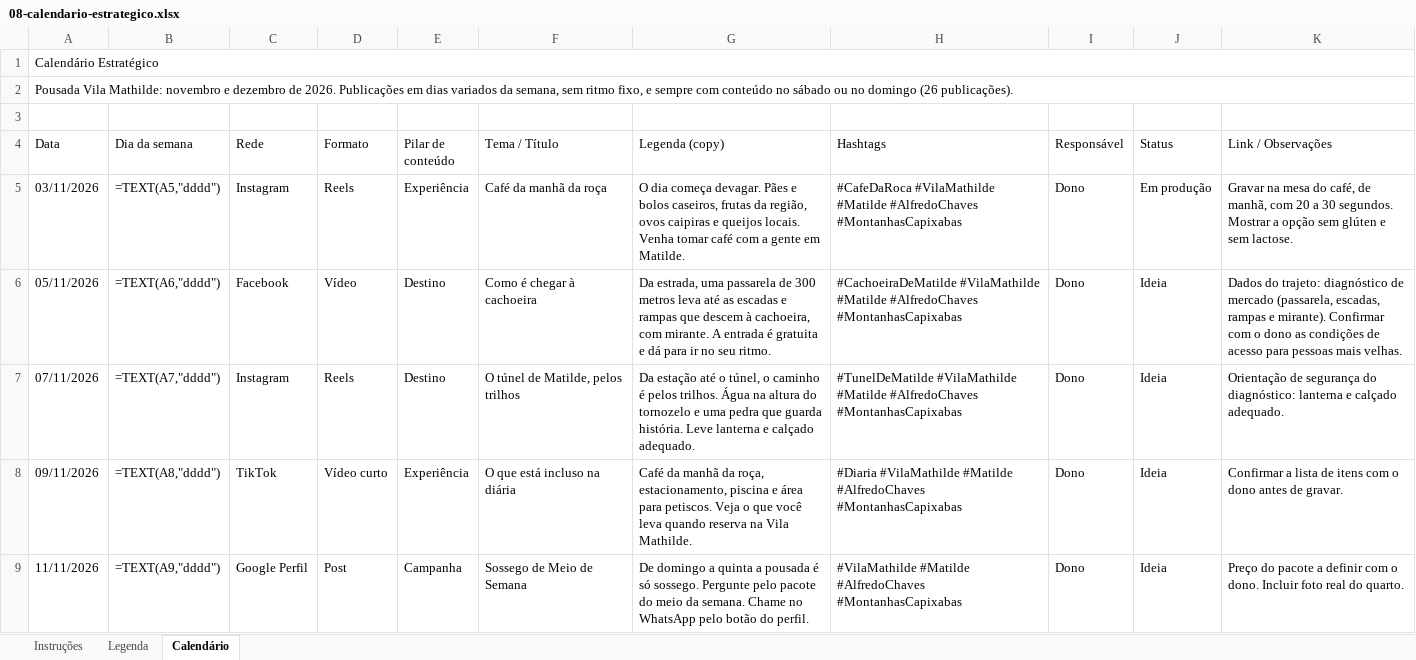
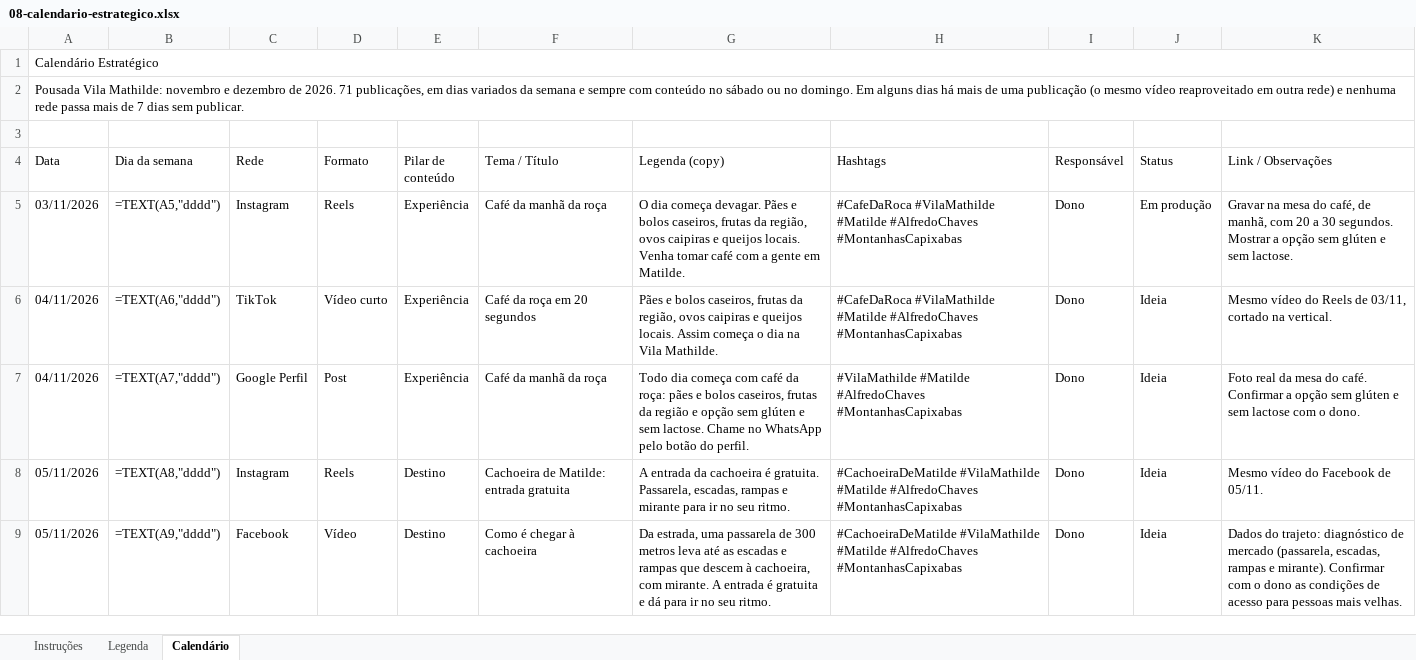
Before and after one commit to menegheljv/vila-mathilde-plano-marketing, an Excel workbook: 08-calendario-estrategico.xlsx, sheet Calendário, drawn as a sheet; only a part is shown; values as stored, in another font and other column widths than the file's, no cell formats; formulas without a stored value are shown as written; the diff covers the shown part only; the diff names each change by its address in the sheet, - before the commit and + after, or states it on an @@ line.

```diff
--- a/08-calendario-estrategico.xlsx (sheet Calendário)
+++ b/08-calendario-estrategico.xlsx (sheet Calendário)
-A2 (Data): …de 2026. Publicações em dias variados da semana, sem ritmo fixo, e sempre com conteúdo no sábado ou no domingo (26 publicações).
+A2 (Data): …de 2026. 71 publicações, em dias variados da semana e sempre com conteúdo no sábado ou no domingo. Em alguns dias há mais de uma publicação (o mesmo vídeo reaproveitado em outra rede) e nenhuma rede passa mais de 7 dias sem publicar.
-A6 (Data): 05/11/2026
+A6 (Data): 04/11/2026
-C6 (Rede): Facebook
+C6 (Rede): TikTok
-D6 (Formato): Vídeo
+D6 (Formato): Vídeo curto
-E6:E7 (Pilar de conteúdo): Destino
+E6:E7 (Pilar de conteúdo): Experiência
-F6 (Tema / Título): Como é chegar à cachoeira
+F6 (Tema / Título): Café da roça em 20 segundos
-G6 (Legenda (copy)): Da estrada, uma passarela de 300 metros leva até as escadas e rampas que descem à cachoeira, com mirante. A entrada é gratuita e dá para ir no seu ritmo.
+G6 (Legenda (copy)): Pães e bolos caseiros, frutas da região, ovos caipiras e queijos locais. Assim começa o dia na Vila Mathilde.
-H6 (Hashtags): #CachoeiraDeMatilde #VilaMathilde #Matilde…
+H6 (Hashtags): #CafeDaRoca #VilaMathilde #Matilde…
-K6 (Link / Observações): Dados do trajeto: diagnóstico de mercado (passarela, escadas, rampas e mirante). Confirmar com o dono as condições de acesso para pessoas mais velhas.
+K6 (Link / Observações): Mesmo vídeo do Reels de 03/11, cortado na vertical.
-A7 (Data): 07/11/2026
+A7 (Data): 04/11/2026
-C7 (Rede): Instagram
+C7 (Rede): Google Perfil
-D7 (Formato): Reels
+D7 (Formato): Post
-F7 (Tema / Título): O túnel de Matilde, pelos trilhos
+F7 (Tema / Título): Café da manhã da roça
-G7 (Legenda (copy)): Da estação até o túnel, o caminho é pelos trilhos. Água na altura do tornozelo e uma pedra que guarda história. Leve lanterna e calçado adequado.
+G7 (Legenda (copy)): Todo dia começa com café da roça: pães e bolos caseiros, frutas da região e opção sem glúten e sem lactose. Chame no WhatsApp pelo botão do perfil.
-H7 (Hashtags): #TunelDeMatilde #VilaMathilde #Matilde…
+H7 (Hashtags): #VilaMathilde #Matilde…
-K7 (Link / Observações): Orientação de segurança do diagnóstico: lanterna e calçado adequado.
+K7 (Link / Observações): Foto real da mesa do café. Confirmar a opção sem glúten e sem lactose com o dono.
-A8 (Data): 09/11/2026
+A8 (Data): 05/11/2026
-C8 (Rede): TikTok
+C8 (Rede): Instagram
-D8 (Formato): Vídeo curto
+D8 (Formato): Reels
-E8 (Pilar de conteúdo): Experiência
+E8 (Pilar de conteúdo): Destino
-F8 (Tema / Título): O que está incluso na diária
+F8 (Tema / Título): Cachoeira de Matilde: entrada gratuita
-G8 (Legenda (copy)): Café da manhã da roça, estacionamento, piscina e área para petiscos. Veja o que você leva quando reserva na Vila Mathilde.
+G8 (Legenda (copy)): A entrada da cachoeira é gratuita. Passarela, escadas, rampas e mirante para ir no seu ritmo.
-H8 (Hashtags): #Diaria #VilaMathilde #Matilde…
+H8 (Hashtags): #CachoeiraDeMatilde #VilaMathilde #Matilde…
-K8 (Link / Observações): Confirmar a lista de itens com o dono antes de gravar.
+K8 (Link / Observações): Mesmo vídeo do Facebook de 05/11.
-A9 (Data): 11/11/2026
+A9 (Data): 05/11/2026
-C9 (Rede): Google Perfil
+C9 (Rede): Facebook
-D9 (Formato): Post
+D9 (Formato): Vídeo
-E9 (Pilar de conteúdo): Campanha
+E9 (Pilar de conteúdo): Destino
-F9 (Tema / Título): Sossego de Meio de Semana
+F9 (Tema / Título): Como é chegar à cachoeira
-G9 (Legenda (copy)): De domingo a quinta a pousada é só sossego. Pergunte pelo pacote do meio da semana. Chame no WhatsApp pelo botão do perfil.
+G9 (Legenda (copy)): Da estrada, uma passarela de 300 metros leva até as escadas e rampas que descem à cachoeira, com mirante. A entrada é gratuita e dá para ir no seu ritmo.
-H9 (Hashtags): #VilaMathilde #Matilde…
+H9 (Hashtags): #CachoeiraDeMatilde #VilaMathilde #Matilde…
-K9 (Link / Observações): Preço do pacote a definir com o dono. Incluir foto real do quarto.
+K9 (Link / Observações): Dados do trajeto: diagnóstico de mercado (passarela, escadas, rampas e mirante). Confirmar com o dono as condições de acesso para pessoas mais velhas.
```
Also changed, not shown: 45 added rows and 44 edited cells elsewhere in this sheet, cell formats, 01-matriz-swot.xlsx, 02-objetivos-smart.xlsx, 4 other files.
